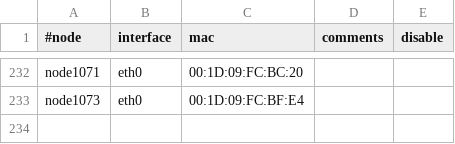
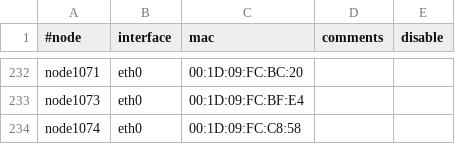
Before and after one commit to broadinstitute/APSGhistory, a CSV file: xcat2/tables/mac.csv, drawn as a sheet; only a part is shown, gaps mark what is left out.

Commit message:
Added node1074
git-svn-id: https://subversion01.broadinstitute.org/APSG@1046 95e82132-2061-11dd-9cc4-33af95911ecc

```diff
--- a/xcat2/tables/mac.csv
+++ b/xcat2/tables/mac.csv
@@ -233 +233,2 @@
 "node1073","eth0","00:1D:09:FC:BF:E4",,
+"node1074","eth0","00:1D:09:FC:C8:58",,
```
Also changed, not shown: xcat2/tables/hosts.csv, xcat2/tables/nodelist.csv, 1 other file.
